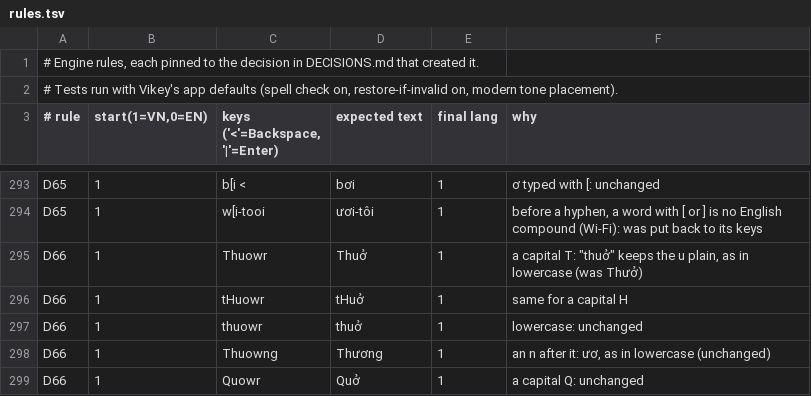
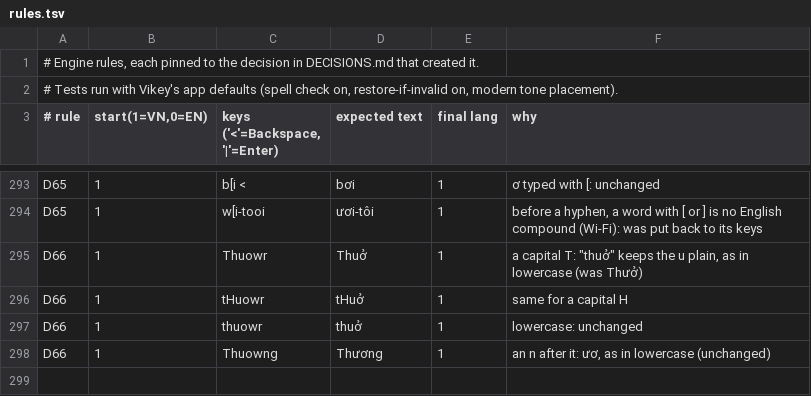
Before and after one commit to lang315/Vikey, a TSV file: Tools/autoswitch/rules/rules.tsv, drawn as a sheet; only a part is shown, gaps mark what is left out; the diff names each change by its address in the sheet, - before the commit and + after, or states it on an @@ line.

```diff
--- a/Tools/autoswitch/rules/rules.tsv
+++ b/Tools/autoswitch/rules/rules.tsv
-row 299: D66 | 1 | Quowr | Quở | 1 | a capital Q: unchanged
```
Also changed, not shown: 2 other files.
